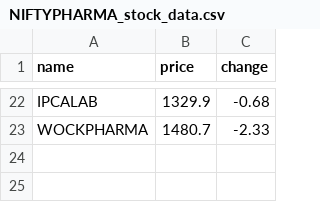
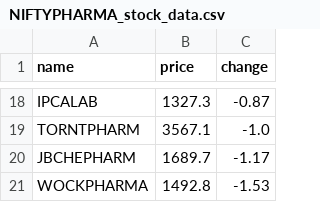
Before and after one commit to SxryxnshS5/Heatmap-react, a CSV file: public/Scraped_data/NIFTYPHARMA_stock_data.csv, drawn as a sheet; only a part is shown, gaps mark what is left out; addresses are those after the commit; the diff covers the shown part only; the diff names each change by its address in the sheet, - before the commit and + after, or states it on an @@ line.

```diff
--- a/public/Scraped_data/NIFTYPHARMA_stock_data.csv
+++ b/public/Scraped_data/NIFTYPHARMA_stock_data.csv
-B18 (price): 1329.9
+B18 (price): 1327.3
-C18 (change): -0.68
+C18 (change): -0.87
+row 19: TORNTPHARM | 3567.1 | -1.0
+row 20: JBCHEPHARM | 1689.7 | -1.17
-B21 (price): 1480.7
+B21 (price): 1492.8
-C21 (change): -2.33
+C21 (change): -1.53
```
Also changed, not shown: 6 added rows, 10 removed rows and 19 edited cells elsewhere in this file, public/Scraped_data/BANKNIFTY_stock_data.csv, public/Scraped_data/NIFTYAUTO_stock_data.csv, 6 other files.
